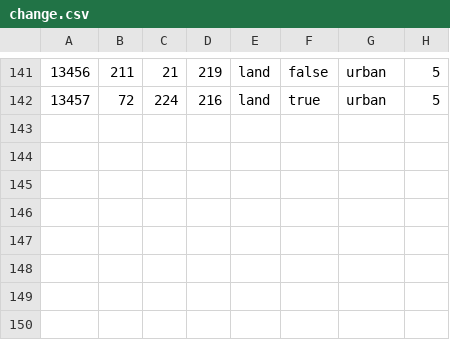
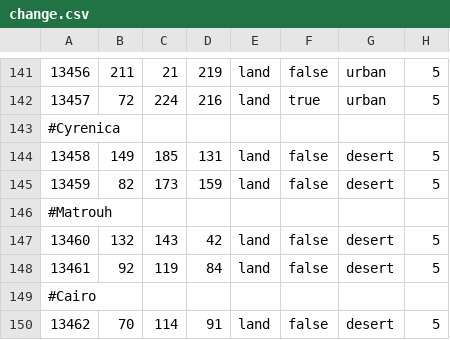
Before and after one commit to RoDevsHub/zird-of-iron, a CSV file: map/change.csv, drawn as a sheet; only a part is shown, gaps mark what is left out; the diff names each change by its address in the sheet, - before the commit and + after, or states it on an @@ line.

```diff
--- a/map/change.csv
+++ b/map/change.csv
+row 143: #Cyrenica
+row 144: 13458 | 149 | 185 | 131 | land | false | desert | 5
+row 145: 13459 | 82 | 173 | 159 | land | false | desert | 5
+row 146: #Matrouh
+row 147: 13460 | 132 | 143 | 42 | land | false | desert | 5
+row 148: 13461 | 92 | 119 | 84 | land | false | desert | 5
+row 149: #Cairo
+row 150: 13462 | 70 | 114 | 91 | land | false | desert | 5
```
Also changed, not shown: map/adjacencies.csv, map/definition.csv, 33 other files.
